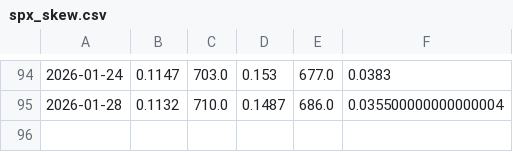
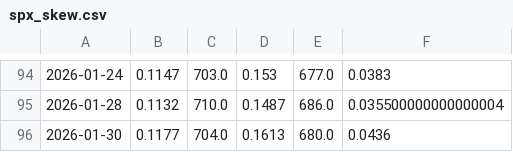
Before and after one commit to cassrobson/skewmonitor, a CSV file: spx_skew.csv, drawn as a sheet; only a part is shown, gaps mark what is left out; the diff names each change by its address in the sheet, - before the commit and + after, or states it on an @@ line.

```diff
--- a/spx_skew.csv
+++ b/spx_skew.csv
+row 96: 2026-01-30 | 0.1177 | 704.0 | 0.1613 | 680.0 | 0.0436
```
Also changed, not shown: 4 other files.
